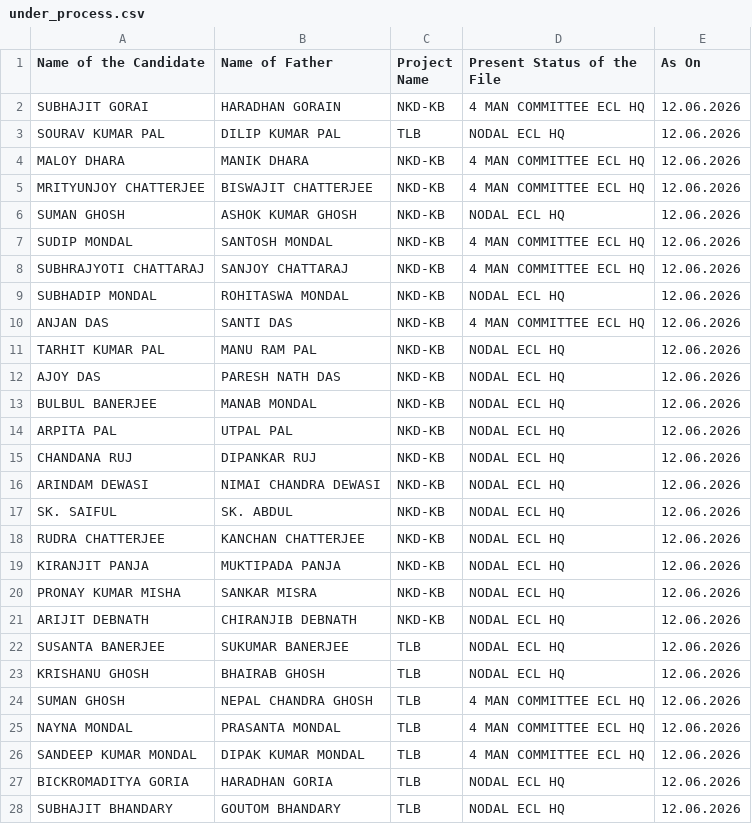
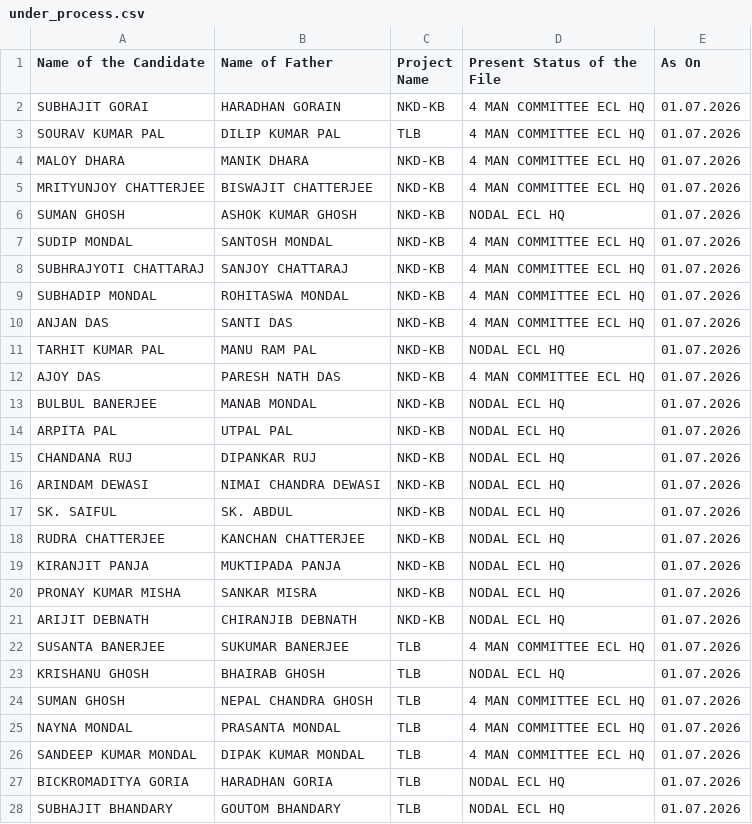
Before and after one commit to BankolaArea/BankolaArea.github.io, a CSV file: Land_Employment_File/data/under_process.csv, drawn as a sheet; only a part is shown; the diff covers the shown part only.

Commit message:
Update under_process.csv

```diff
--- a/Land_Employment_File/data/under_process.csv
+++ b/Land_Employment_File/data/under_process.csv
@@ -1,28 +1,28 @@
 Name of the Candidate,Name of Father,Project Name,Present Status of the File,As On
-SUBHAJIT GORAI,HARADHAN GORAIN,NKD-KB,4 MAN COMMITTEE ECL HQ,12.06.2026
-SOURAV KUMAR PAL,DILIP KUMAR PAL,TLB,NODAL ECL HQ,12.06.2026
-MALOY DHARA,MANIK DHARA,NKD-KB,4 MAN COMMITTEE ECL HQ,12.06.2026
-MRITYUNJOY CHATTERJEE,BISWAJIT CHATTERJEE,NKD-KB,4 MAN COMMITTEE ECL HQ,12.06.2026
-SUMAN GHOSH,ASHOK KUMAR GHOSH,NKD-KB,NODAL ECL HQ,12.06.2026
-SUDIP MONDAL,SANTOSH MONDAL,NKD-KB,4 MAN COMMITTEE ECL HQ,12.06.2026
-SUBHRAJYOTI CHATTARAJ,SANJOY CHATTARAJ,NKD-KB,4 MAN COMMITTEE ECL HQ,12.06.2026
-SUBHADIP MONDAL,ROHITASWA MONDAL,NKD-KB,NODAL ECL HQ,12.06.2026
-ANJAN DAS,SANTI DAS,NKD-KB,4 MAN COMMITTEE ECL HQ,12.06.2026
-TARHIT KUMAR PAL,MANU RAM PAL,NKD-KB,NODAL ECL HQ,12.06.2026
-AJOY DAS,PARESH NATH DAS,NKD-KB,NODAL ECL HQ,12.06.2026
-BULBUL BANERJEE,MANAB MONDAL,NKD-KB,NODAL ECL HQ,12.06.2026
-ARPITA PAL ,UTPAL PAL,NKD-KB,NODAL ECL HQ,12.06.2026
-CHANDANA RUJ,DIPANKAR RUJ,NKD-KB,NODAL ECL HQ,12.06.2026
-ARINDAM DEWASI,NIMAI CHANDRA DEWASI,NKD-KB,NODAL ECL HQ,12.06.2026
-SK. SAIFUL,SK. ABDUL,NKD-KB,NODAL ECL HQ,12.06.2026
-RUDRA CHATTERJEE,KANCHAN CHATTERJEE,NKD-KB,NODAL ECL HQ,12.06.2026
-KIRANJIT PANJA ,MUKTIPADA PANJA,NKD-KB,NODAL ECL HQ,12.06.2026
-PRONAY KUMAR MISHA,SANKAR MISRA,NKD-KB,NODAL ECL HQ,12.06.2026
-ARIJIT DEBNATH ,CHIRANJIB DEBNATH,NKD-KB,NODAL ECL HQ,12.06.2026
-SUSANTA BANERJEE,SUKUMAR BANERJEE,TLB,NODAL ECL HQ,12.06.2026
-KRISHANU GHOSH,BHAIRAB GHOSH,TLB,NODAL ECL HQ,12.06.2026
-SUMAN GHOSH,NEPAL CHANDRA GHOSH,TLB,4 MAN COMMITTEE ECL HQ,12.06.2026
-NAYNA MONDAL,PRASANTA MONDAL,TLB,4 MAN COMMITTEE ECL HQ,12.06.2026
-SANDEEP KUMAR MONDAL,DIPAK KUMAR MONDAL,TLB,4 MAN COMMITTEE ECL HQ,12.06.2026
-BICKROMADITYA GORIA,HARADHAN GORIA,TLB,NODAL ECL HQ,12.06.2026
-SUBHAJIT BHANDARY,GOUTOM BHANDARY,TLB,NODAL ECL HQ,12.06.2026
+SUBHAJIT GORAI,HARADHAN GORAIN,NKD-KB,4 MAN COMMITTEE ECL HQ,01.07.2026
+SOURAV KUMAR PAL,DILIP KUMAR PAL,TLB,4 MAN COMMITTEE ECL HQ,01.07.2026
+MALOY DHARA,MANIK DHARA,NKD-KB,4 MAN COMMITTEE ECL HQ,01.07.2026
+MRITYUNJOY CHATTERJEE,BISWAJIT CHATTERJEE,NKD-KB,4 MAN COMMITTEE ECL HQ,01.07.2026
+SUMAN GHOSH,ASHOK KUMAR GHOSH,NKD-KB,NODAL ECL HQ,01.07.2026
+SUDIP MONDAL,SANTOSH MONDAL,NKD-KB,4 MAN COMMITTEE ECL HQ,01.07.2026
+SUBHRAJYOTI CHATTARAJ,SANJOY CHATTARAJ,NKD-KB,4 MAN COMMITTEE ECL HQ,01.07.2026
+SUBHADIP MONDAL,ROHITASWA MONDAL,NKD-KB,4 MAN COMMITTEE ECL HQ,01.07.2026
+ANJAN DAS,SANTI DAS,NKD-KB,4 MAN COMMITTEE ECL HQ,01.07.2026
+TARHIT KUMAR PAL,MANU RAM PAL,NKD-KB,NODAL ECL HQ,01.07.2026
+AJOY DAS,PARESH NATH DAS,NKD-KB,4 MAN COMMITTEE ECL HQ,01.07.2026
+BULBUL BANERJEE,MANAB MONDAL,NKD-KB,NODAL ECL HQ,01.07.2026
+ARPITA PAL ,UTPAL PAL,NKD-KB,NODAL ECL HQ,01.07.2026
+CHANDANA RUJ,DIPANKAR RUJ,NKD-KB,NODAL ECL HQ,01.07.2026
+ARINDAM DEWASI,NIMAI CHANDRA DEWASI,NKD-KB,NODAL ECL HQ,01.07.2026
+SK. SAIFUL,SK. ABDUL,NKD-KB,NODAL ECL HQ,01.07.2026
+RUDRA CHATTERJEE,KANCHAN CHATTERJEE,NKD-KB,NODAL ECL HQ,01.07.2026
+KIRANJIT PANJA ,MUKTIPADA PANJA,NKD-KB,NODAL ECL HQ,01.07.2026
+PRONAY KUMAR MISHA,SANKAR MISRA,NKD-KB,NODAL ECL HQ,01.07.2026
+ARIJIT DEBNATH ,CHIRANJIB DEBNATH,NKD-KB,NODAL ECL HQ,01.07.2026
+SUSANTA BANERJEE,SUKUMAR BANERJEE,TLB,4 MAN COMMITTEE ECL HQ,01.07.2026
+KRISHANU GHOSH,BHAIRAB GHOSH,TLB,NODAL ECL HQ,01.07.2026
+SUMAN GHOSH,NEPAL CHANDRA GHOSH,TLB,4 MAN COMMITTEE ECL HQ,01.07.2026
+NAYNA MONDAL,PRASANTA MONDAL,TLB,4 MAN COMMITTEE ECL HQ,01.07.2026
+SANDEEP KUMAR MONDAL,DIPAK KUMAR MONDAL,TLB,4 MAN COMMITTEE ECL HQ,01.07.2026
+BICKROMADITYA GORIA,HARADHAN GORIA,TLB,NODAL ECL HQ,01.07.2026
+SUBHAJIT BHANDARY,GOUTOM BHANDARY,TLB,NODAL ECL HQ,01.07.2026
```
Also changed, not shown: 15 edited cells elsewhere in this file.
